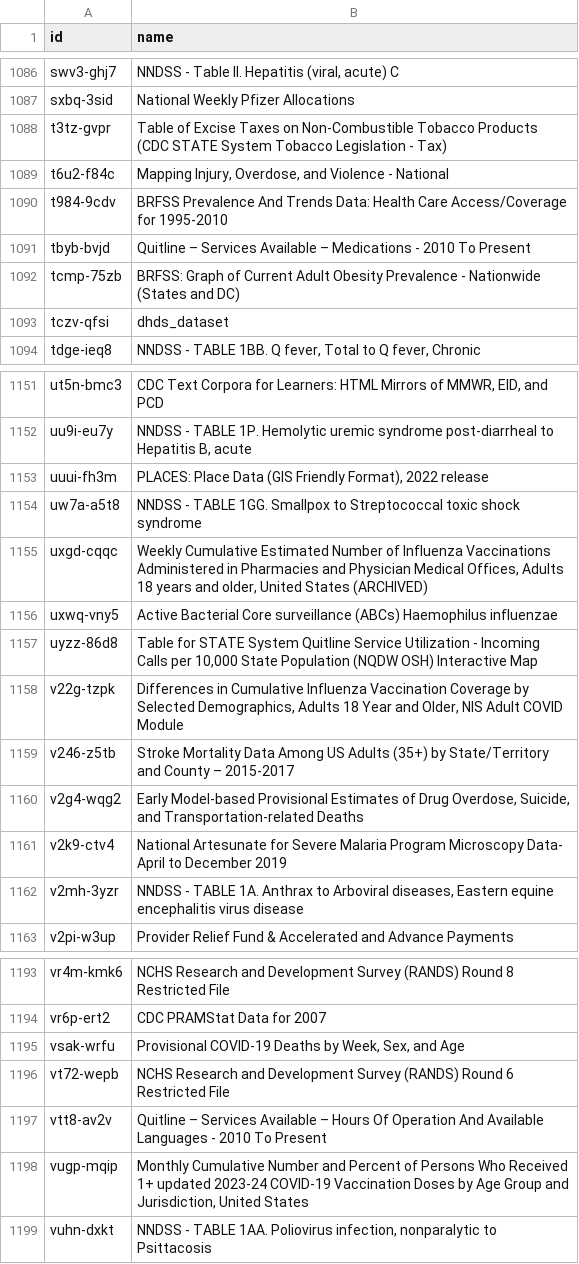
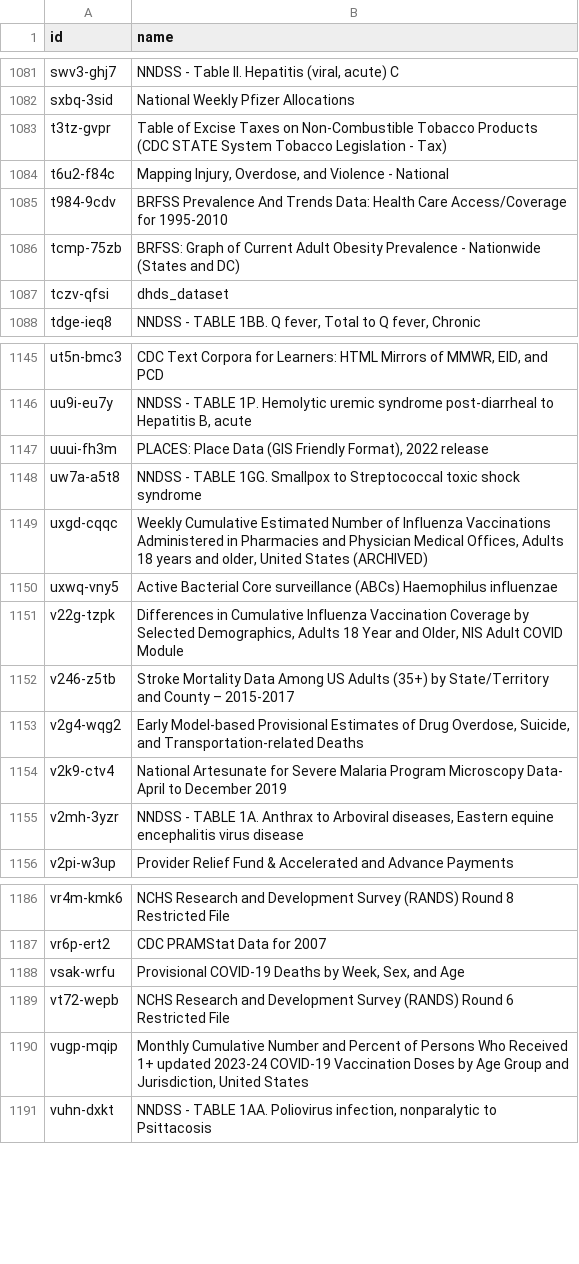
Before and after one commit to jemory/cdc-data-changes, a CSV file: exported_data/cdc-data-names.csv, drawn as a sheet; only a part is shown, gaps mark what is left out; the diff covers the shown part only; the diff names each change by its address in the sheet, - before the commit and + after, or states it on an @@ line.

```diff
--- a/exported_data/cdc-data-names.csv
+++ b/exported_data/cdc-data-names.csv
-row 1091: tbyb-bvjd | Quitline – Services Available – Medications - 2010 To Present
-row 1157: uyzz-86d8 | Table for STATE System Quitline Service Utilization - Incoming Calls per 10,000 State Population (NQDW OSH) Interactive Map
-row 1197: vtt8-av2v | Quitline – Services Available – Hours Of Operation And Available Languages - 2010 To Present
```
Also changed, not shown: 5 removed rows elsewhere in this file, 3 other files.
